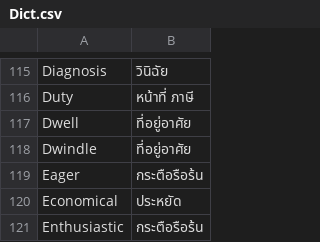
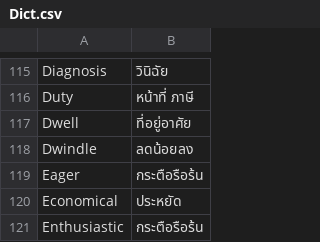
Before and after one commit to KheawKachee/VocabRandomizer, a CSV file: Dict.csv, drawn as a sheet; only a part is shown, gaps mark what is left out.

Commit message:
Update Dict.csv

```diff
--- a/Dict.csv
+++ b/Dict.csv
@@ -117,3 +117,3 @@ Duty,หน้าที่ ภาษี
 Dwell,ที่อยู่อาศัย
-Dwindle,ที่อยู่อาศัย
+Dwindle, ลดน้อยลง
 Eager,กระตือรือร้น
```
